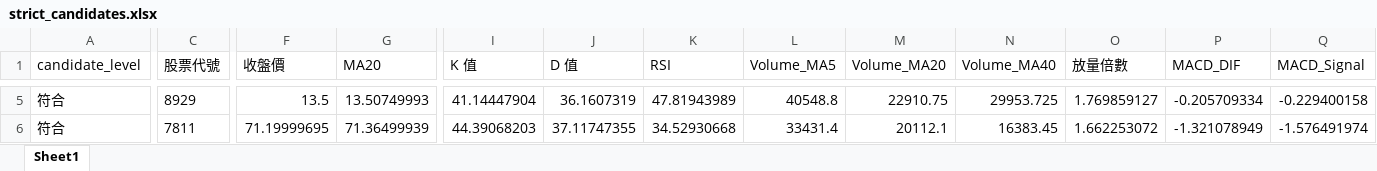
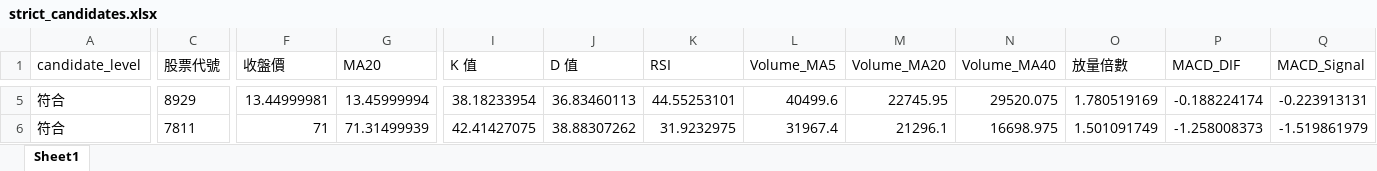
Before and after one commit to ScoppenLin/CandyTWStock, an Excel workbook: downloads/strict_candidates.xlsx, sheet Sheet1, drawn as a sheet; only a part is shown, gaps mark what is left out; values as stored, in another font and other column widths than the file's, no borders; the diff covers the shown part only; the diff names each change by its address in the sheet, - before the commit and + after, or states it on an @@ line.

```diff
--- a/downloads/strict_candidates.xlsx (sheet Sheet1)
+++ b/downloads/strict_candidates.xlsx (sheet Sheet1)
-F5 (收盤價): 13.5
+F5 (收盤價): 13.44999981
-G5 (MA20): 13.50749993
+G5 (MA20): 13.45999994
-I5 (K 值): 41.14447904
+I5 (K 值): 38.18233954
-J5 (D 值): 36.1607319
+J5 (D 值): 36.83460113
-K5 (RSI): 47.81943989
+K5 (RSI): 44.55253101
-L5 (Volume_MA5): 40548.8
+L5 (Volume_MA5): 40499.6
-M5 (Volume_MA20): 22910.75
+M5 (Volume_MA20): 22745.95
-N5 (Volume_MA40): 29953.725
+N5 (Volume_MA40): 29520.075
-O5 (放量倍數): 1.769859127
+O5 (放量倍數): 1.780519169
-P5 (MACD_DIF): -0.205709334
+P5 (MACD_DIF): -0.188224174
-Q5 (MACD_Signal): -0.229400158
+Q5 (MACD_Signal): -0.223913131
-F6 (收盤價): 71.19999695
+F6 (收盤價): 71
-G6 (MA20): 71.36499939
+G6 (MA20): 71.31499939
-I6 (K 值): 44.39068203
+I6 (K 值): 42.41427075
-J6 (D 值): 37.11747355
+J6 (D 值): 38.88307262
-K6 (RSI): 34.52930668
+K6 (RSI): 31.9232975
-L6 (Volume_MA5): 33431.4
+L6 (Volume_MA5): 31967.4
-M6 (Volume_MA20): 20112.1
+M6 (Volume_MA20): 21296.1
-N6 (Volume_MA40): 16383.45
+N6 (Volume_MA40): 16698.975
-O6 (放量倍數): 1.662253072
+O6 (放量倍數): 1.501091749
-P6 (MACD_DIF): -1.321078949
+P6 (MACD_DIF): -1.258008373
-Q6 (MACD_Signal): -1.576491974
+Q6 (MACD_Signal): -1.519861979
```
Also changed, not shown: 1 added row, 1 removed row and 47 edited cells elsewhere in this sheet, downloads/screening_result.xlsx, downloads/watchlist_candidates.xlsx, 3 other files.
